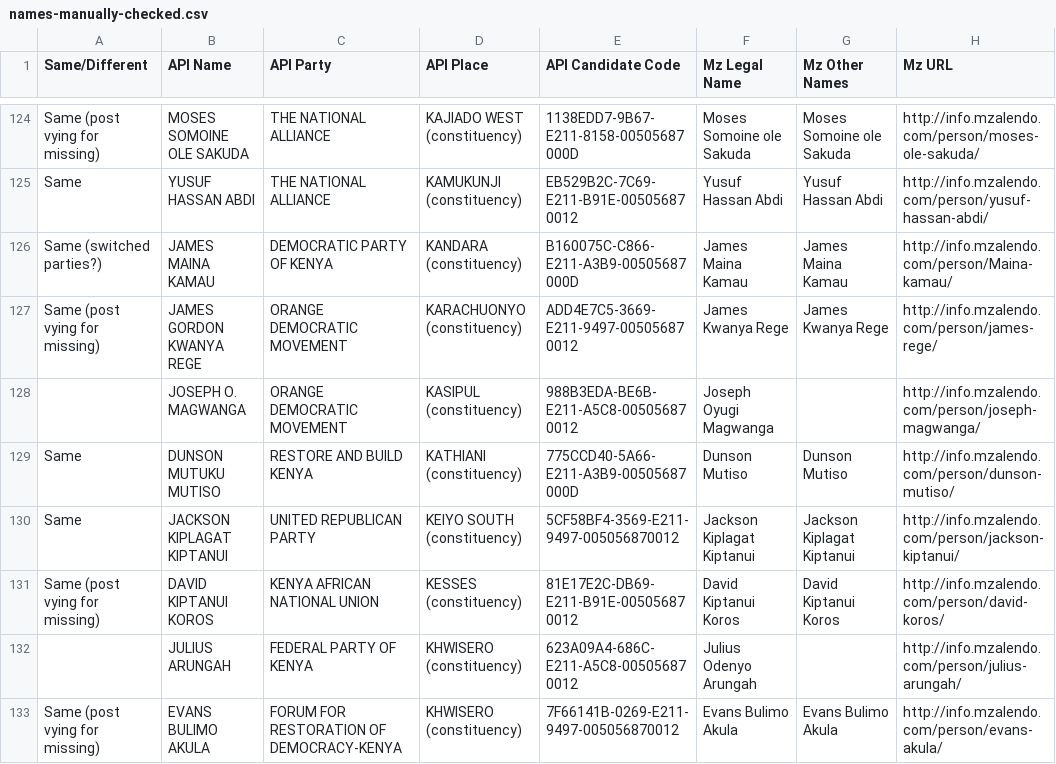
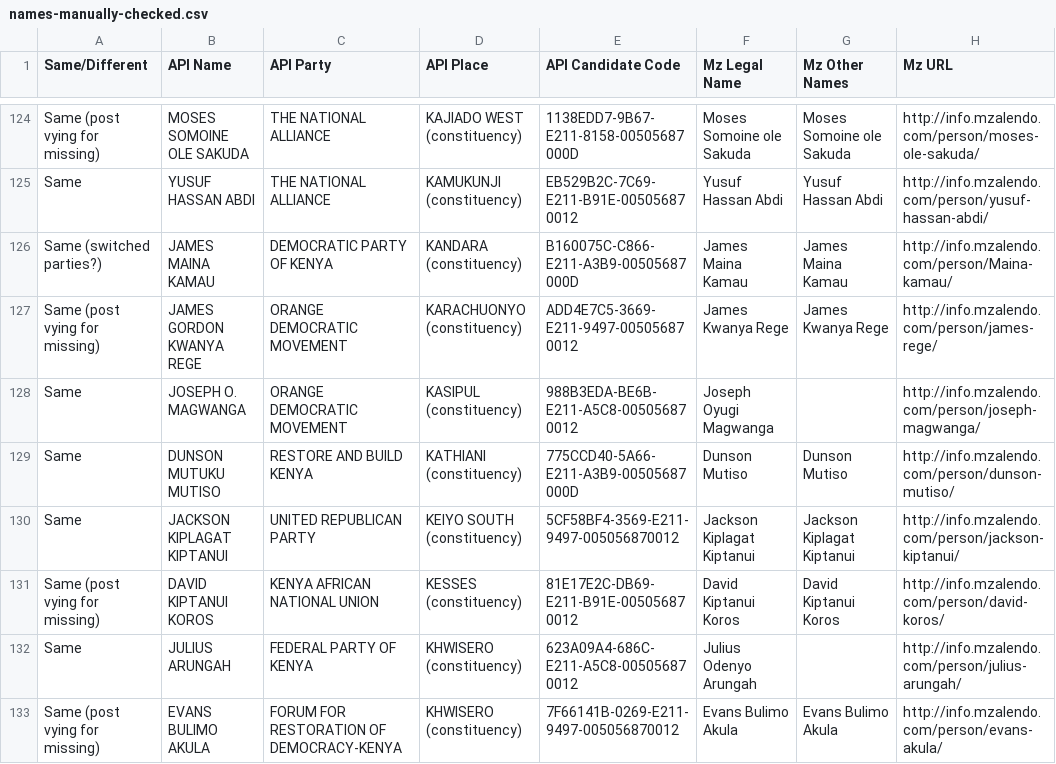
Before and after one commit to mysociety/pombola, a CSV file: mzalendo/kenyan-election-data/names-manually-checked.csv, drawn as a sheet; only a part is shown, gaps mark what is left out; the diff covers the shown part only; the diff names each change by its address in the sheet, - before the commit and + after, or states it on an @@ line.

Commit message:
WiP: add some temporary guesses at Same/Different

```diff
--- a/mzalendo/kenyan-election-data/names-manually-checked.csv
+++ b/mzalendo/kenyan-election-data/names-manually-checked.csv
-A128 (Same/Different): (empty)
+A128 (Same/Different): Same
-A132 (Same/Different): (empty)
+A132 (Same/Different): Same
```
Also changed, not shown: 57 edited cells elsewhere in this file, mzalendo/kenyan-election-data/party-names.csv.
